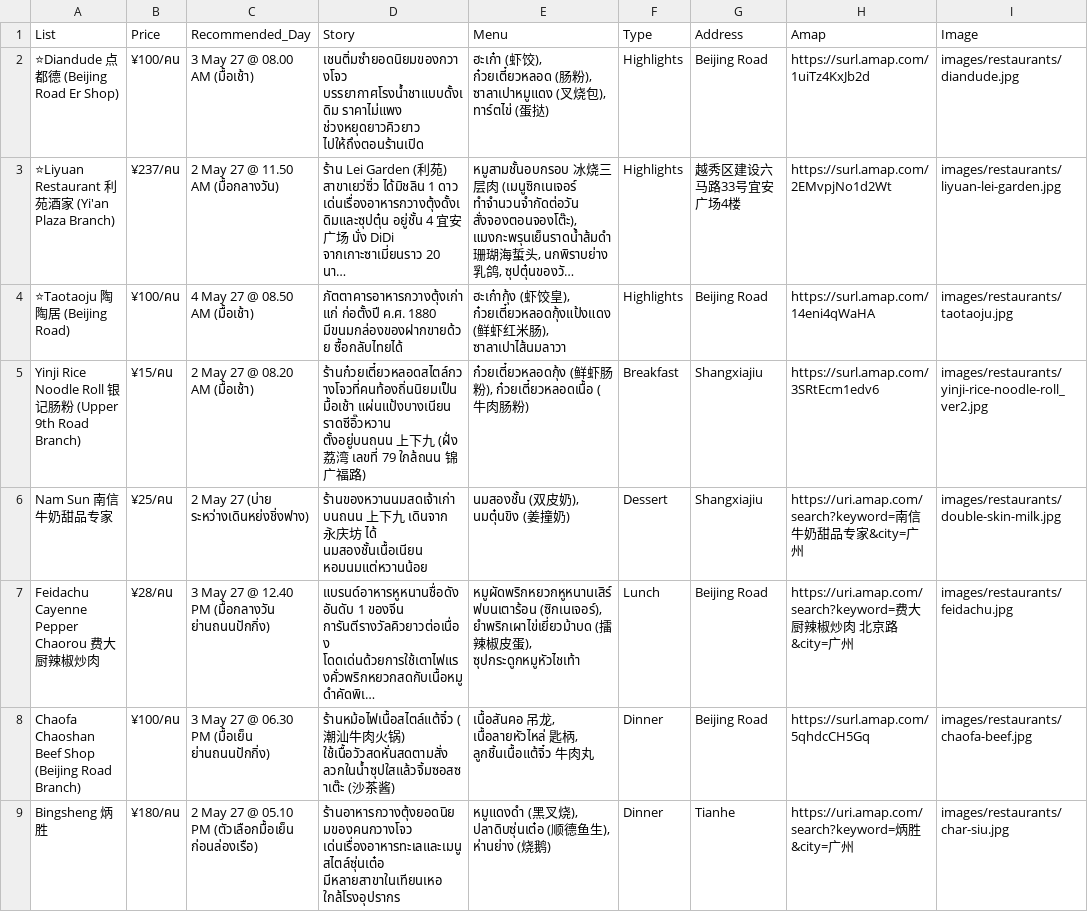
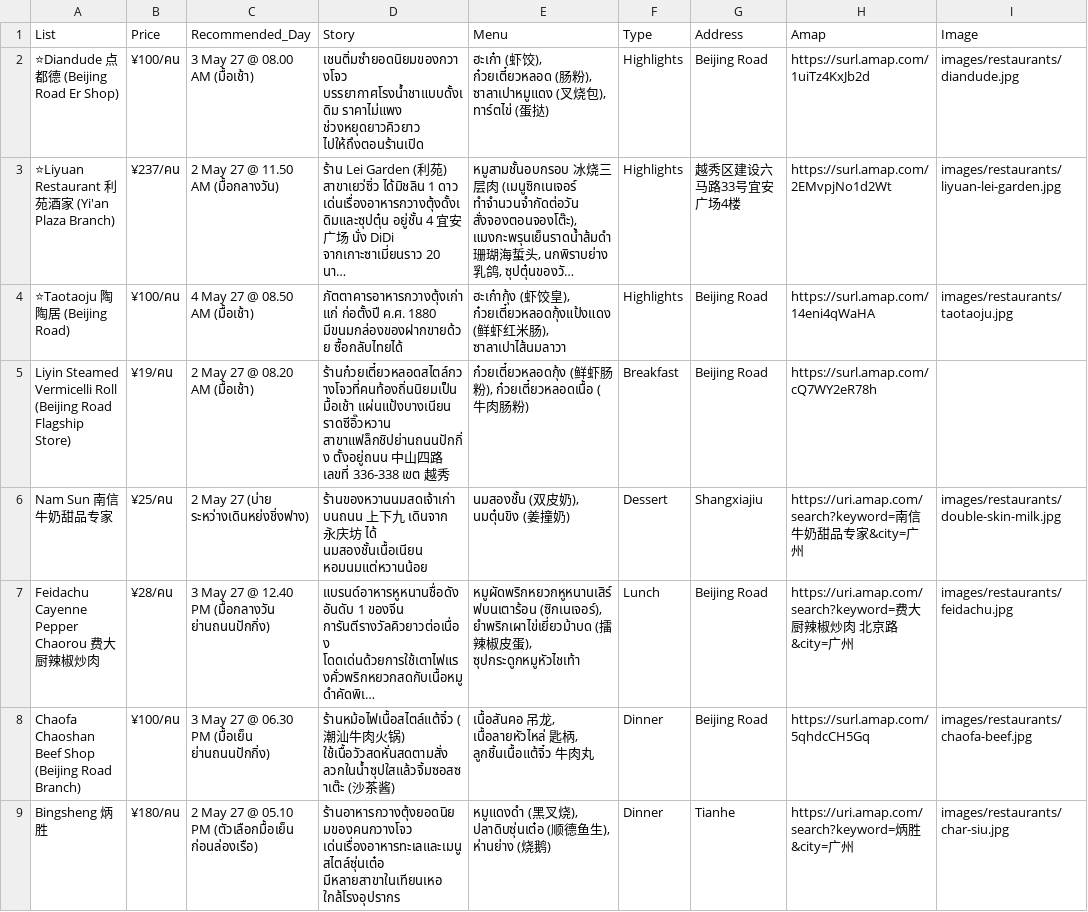
Before and after one commit to asamaliammukda-ux/guangzhou2027, a CSV file: data/restaurants.csv, drawn as a sheet; only a part is shown; long unchanged cells end in …; the diff names each change by its address in the sheet, - before the commit and + after, or states it on an @@ line.

```diff
--- a/data/restaurants.csv
+++ b/data/restaurants.csv
-A5 (List): Yinji Rice Noodle Roll 银记肠粉 (Upper 9th Road Branch)
+A5 (List): Liyin Steamed Vermicelli Roll (Beijing Road Flagship Store)
-B5 (Price): ¥15/คน
+B5 (Price): ¥19/คน
-D5 (Story): …แผ่นแป้งบางเนียน ราดซีอิ๊วหวาน ตั้งอยู่บนถนน 上下九 (ฝั่ง 荔湾 เลขที่ 79 ใกล้ถนน 锦广福路)
+D5 (Story): …แผ่นแป้งบางเนียน ราดซีอิ๊วหวาน สาขาแฟล็กชิปย่านถนนปักกิ่ง ตั้งอยู่ถนน 中山四路 เลขที่ 336-338 เขต 越秀
-G5 (Address): Shangxiajiu
+G5 (Address): Beijing Road
-H5 (Amap): https://surl.amap.com/3SRtEcm1edv6
+H5 (Amap): https://surl.amap.com/cQ7WY2eR78h
-I5 (Image): images/restaurants/yinji-rice-noodle-roll_ver2.jpg
+I5 (Image): (empty)
```
Also changed, not shown: data/budget.csv, data/itinerary.csv, 1 other file.
